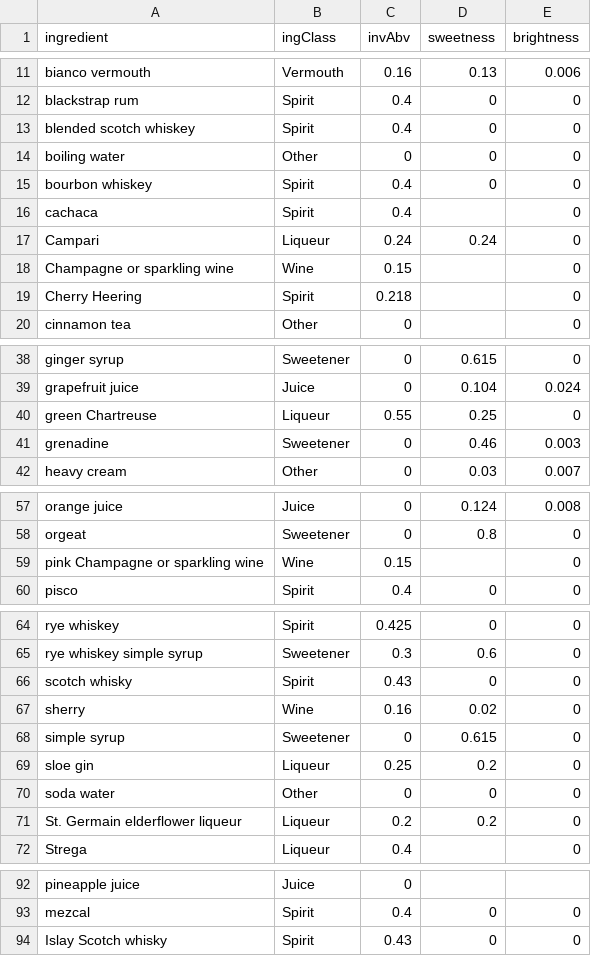
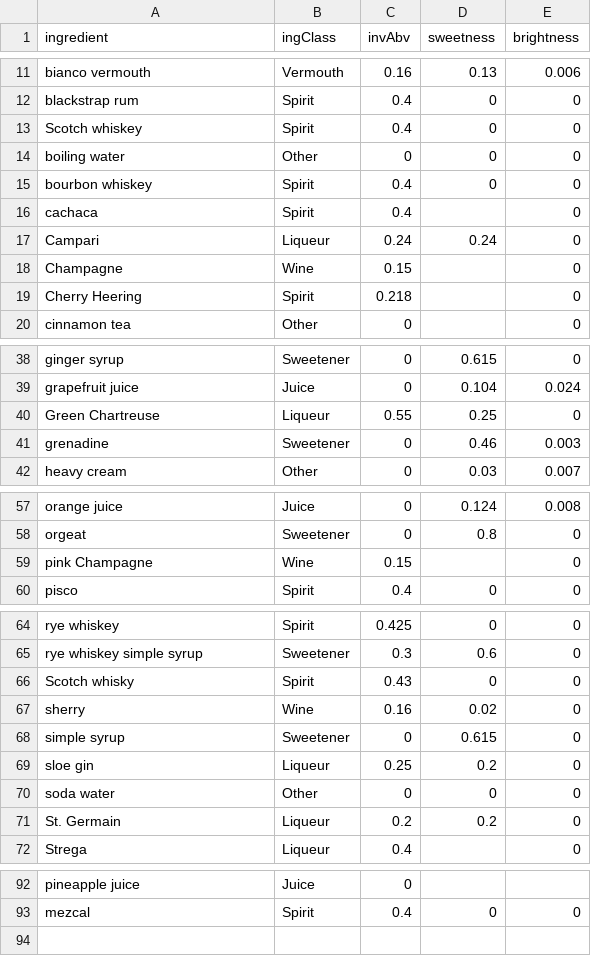
Before and after one commit to ntbloom/shaken, a CSV file: csv/ingredients.csv, drawn as a sheet; only a part is shown, gaps mark what is left out; the diff covers the shown part only.

```diff
--- a/csv/ingredients.csv
+++ b/csv/ingredients.csv
@@ -12,3 +12,3 @@ bianco vermouth,Vermouth,0.16,0.13,0.006
 blackstrap rum,Spirit,0.4,0,0
-blended scotch whiskey,Spirit,0.4,0,0
+Scotch whiskey,Spirit,0.4,0,0
 boiling water,Other,0,0,0
@@ -17,3 +17,3 @@ cachaca,Spirit,0.4,,0
 Campari,Liqueur,0.24,0.24,0
-Champagne or sparkling wine,Wine,0.15,,0
+Champagne,Wine,0.15,,0
 Cherry Heering,Spirit,0.218,,0
@@ -39,3 +39,3 @@ ginger syrup,Sweetener,0,0.615,0
 grapefruit juice,Juice,0,0.104,0.024
-green Chartreuse,Liqueur,0.55,0.25,0
+Green Chartreuse,Liqueur,0.55,0.25,0
 grenadine,Sweetener,0,0.46,0.003
@@ -58,3 +58,3 @@ orange juice,Juice,0,0.124,0.008
 orgeat,Sweetener,0,0.8,0
-pink Champagne or sparkling wine,Wine,0.15,,0
+pink Champagne,Wine,0.15,,0
 pisco,Spirit,0.4,0,0
@@ -65,3 +65,3 @@ rye whiskey,Spirit,0.425,0,0
 rye whiskey simple syrup,Sweetener,0.3,0.6,0
-scotch whisky,Spirit,0.43,0,0
+Scotch whisky,Spirit,0.43,0,0
 sherry,Wine,0.16,0.02,0
@@ -70,3 +70,3 @@ sloe gin,Liqueur,0.25,0.2,0
 soda water,Other,0,0,0
-St. Germain elderflower liqueur,Liqueur,0.2,0.2,0
+St. Germain,Liqueur,0.2,0.2,0
 Strega,Liqueur,0.4,,0
@@ -93,2 +93 @@ pineapple juice,Juice,0,,
 mezcal,Spirit,0.4,0,0
-Islay Scotch whisky,Spirit,0.43,0,0
```
Also changed, not shown: 1 edited cell elsewhere in this file, csv/recipes.csv, 6 other files.
